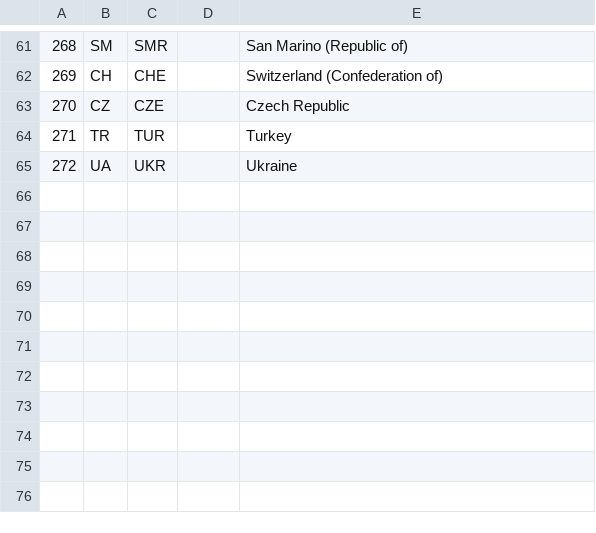
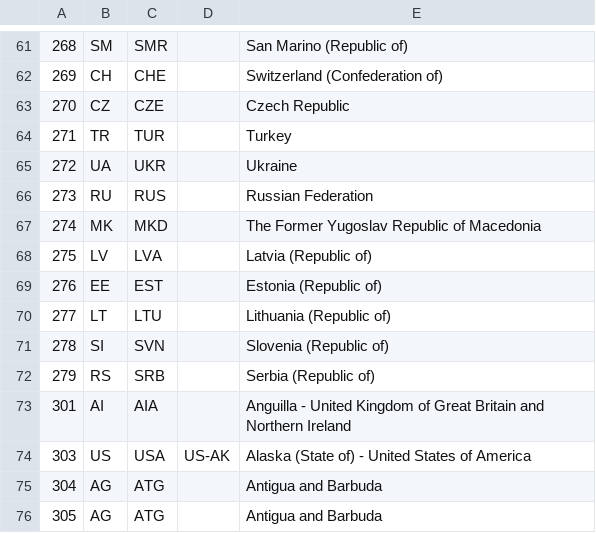
Before and after one commit to michaeljfazio/MIDs, a CSV file: mids.csv, drawn as a sheet; only a part is shown, gaps mark what is left out.

```diff
--- a/mids.csv
+++ b/mids.csv
@@ -65 +65,12 @@
 272,UA,UKR,"",Ukraine
+273,RU,RUS,"",Russian Federation
+274,MK,MKD,"",The Former Yugoslav Republic of Macedonia
+275,LV,LVA,"",Latvia (Republic of)
+276,EE,EST,"",Estonia (Republic of)
+277,LT,LTU,"",Lithuania (Republic of)
+278,SI,SVN,"",Slovenia (Republic of)
+279,RS,SRB,"",Serbia (Republic of)
+301,AI,AIA,"",Anguilla - United Kingdom of Great Britain and Northern Ireland
+303,US,USA,US-AK,Alaska (State of) - United States of America
+304,AG,ATG,"",Antigua and Barbuda
+305,AG,ATG,"",Antigua and Barbuda
```
Also changed, not shown: 3 other files.
